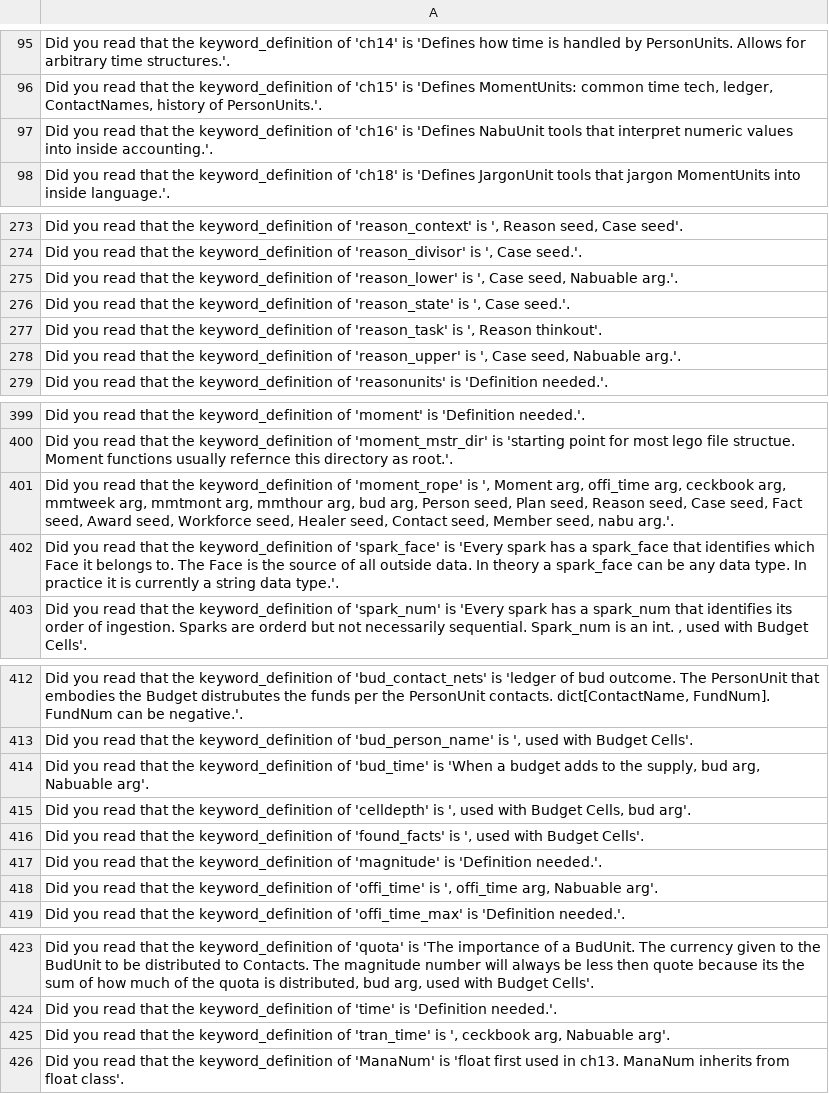
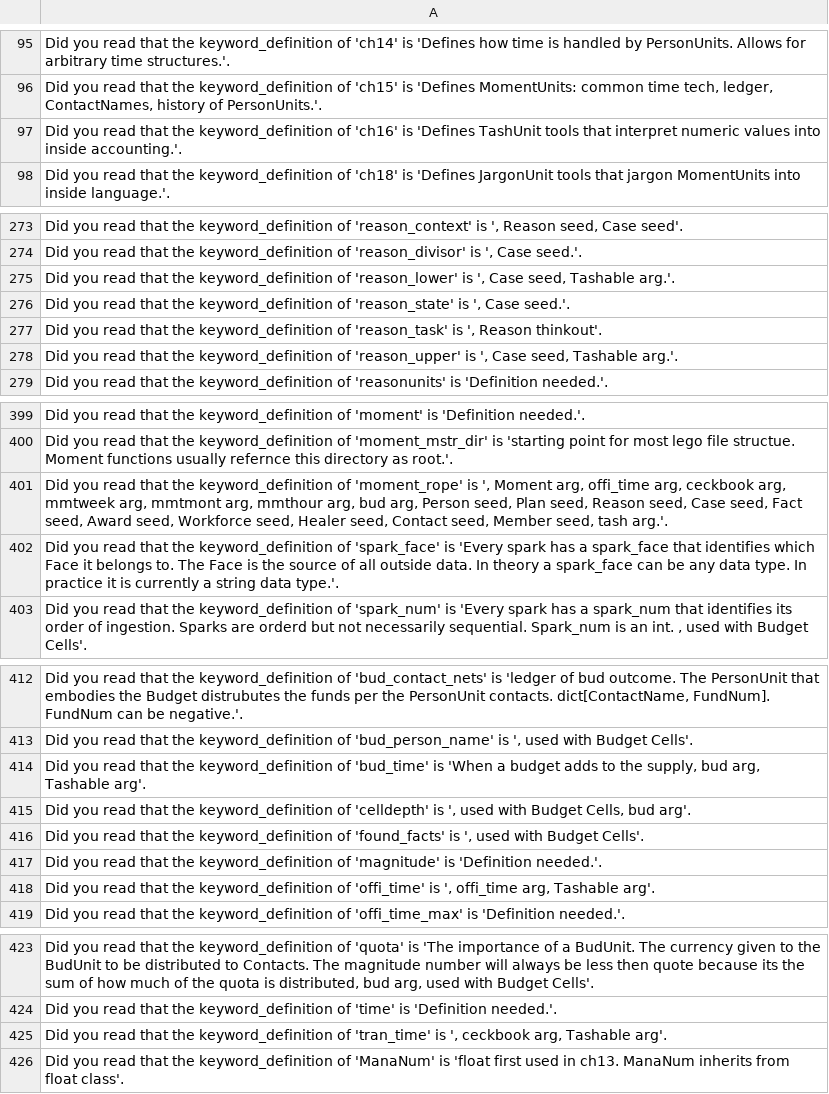
Before and after one commit to jschalk/keg, a CSV file: src/ch99_glossary/derived/keg_exam_questions.csv, drawn as a sheet; only a part is shown, gaps mark what is left out; the diff covers the shown part only; the diff names each change by its address in the sheet, - before the commit and + after, or states it on an @@ line.

Commit message:
#1176 change ch16_nabu to ch16_tash

```diff
--- a/src/ch99_glossary/derived/keg_exam_questions.csv
+++ b/src/ch99_glossary/derived/keg_exam_questions.csv
-A97: …is 'Defines NabuUnit tools that…
+A97: …is 'Defines TashUnit tools that…
-A275: …Case seed, Nabuable arg.'.
+A275: …Case seed, Tashable arg.'.
-A278: …Case seed, Nabuable arg.'.
+A278: …Case seed, Tashable arg.'.
-A401: …Member seed, nabu arg.'.
+A401: …Member seed, tash arg.'.
-A414: …bud arg, Nabuable arg'.
+A414: …bud arg, Tashable arg'.
-A418: …offi_time arg, Nabuable arg'.
+A418: …offi_time arg, Tashable arg'.
-A425: …ceckbook arg, Nabuable arg'.
+A425: …ceckbook arg, Tashable arg'.
```
Also changed, not shown: 2 added rows, 2 removed rows and 13 edited cells elsewhere in this file, src/ch99_glossary/derived/question_tier.csv, 48 other files.
